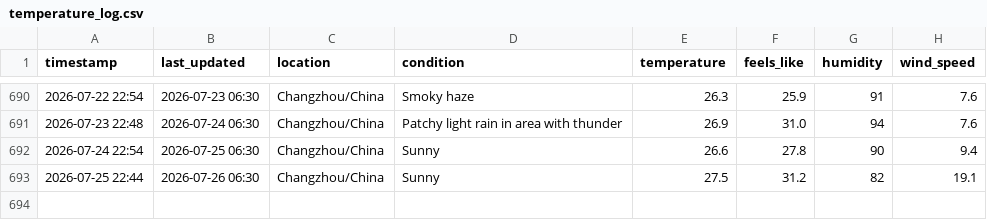
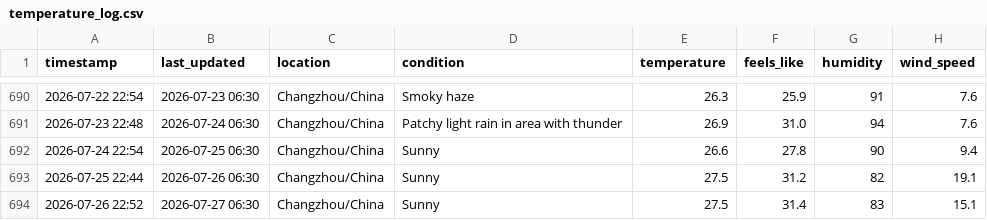
Before and after one commit to delsdwf/medium_actions_weather, a CSV file: temperature_log.csv, drawn as a sheet; only a part is shown, gaps mark what is left out.

```diff
--- a/temperature_log.csv
+++ b/temperature_log.csv
@@ -693 +693,2 @@ timestamp,last_updated,location,condition,temperature,feels_like,humidity,wind_s
 2026-07-25 22:44,2026-07-26 06:30,Changzhou/China,Sunny,27.5,31.2,82,19.1
+2026-07-26 22:52,2026-07-27 06:30,Changzhou/China,Sunny,27.5,31.4,83,15.1
```
